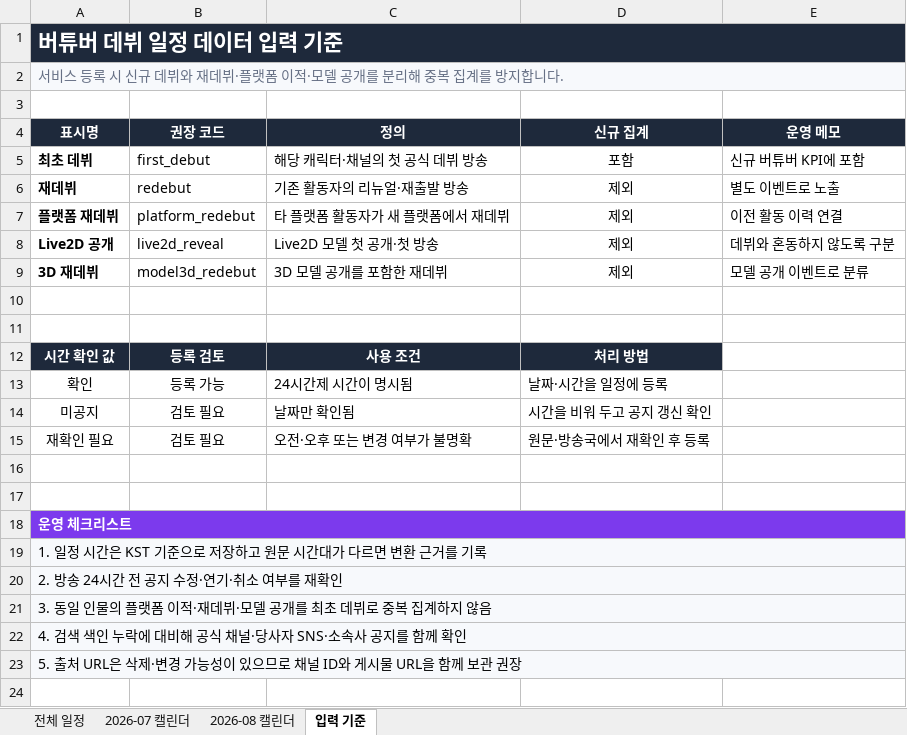
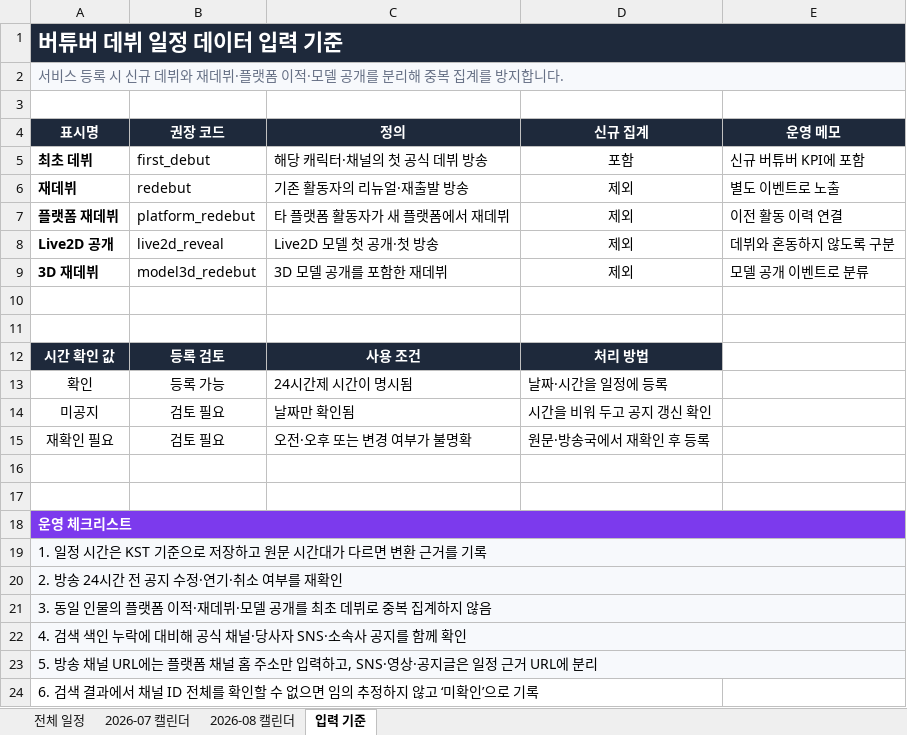
Before and after one commit to Ji-ChangKim/StreamingService, an Excel workbook: 1. 기획문서/0. Data/버튜버_데뷔일정_2026-07_08.xlsx, sheet 입력 기준, drawn as a sheet; values as stored, in another font and other column widths than the file's, no borders; the diff names each change by its address in the sheet, - before the commit and + after, or states it on an @@ line.

```diff
--- a/1. 기획문서/0. Data/버튜버_데뷔일정_2026-07_08.xlsx (sheet 입력 기준)
+++ b/1. 기획문서/0. Data/버튜버_데뷔일정_2026-07_08.xlsx (sheet 입력 기준)
-A23 (표시명): 5. 출처 URL은 삭제·변경 가능성이 있으므로 채널 ID와 게시물 URL을 함께 보관 권장
+A23 (표시명): 5. 방송 채널 URL에는 플랫폼 채널 홈 주소만 입력하고, SNS·영상·공지글은 일정 근거 URL에 분리
+row 24: 6. 검색 결과에서 채널 ID 전체를 확인할 수 없으면 임의 추정하지 않고 ‘미확인’으로 기록
```
Also changed, not shown: sheet 전체 일정, formulas that keep their value, 11 other files.
